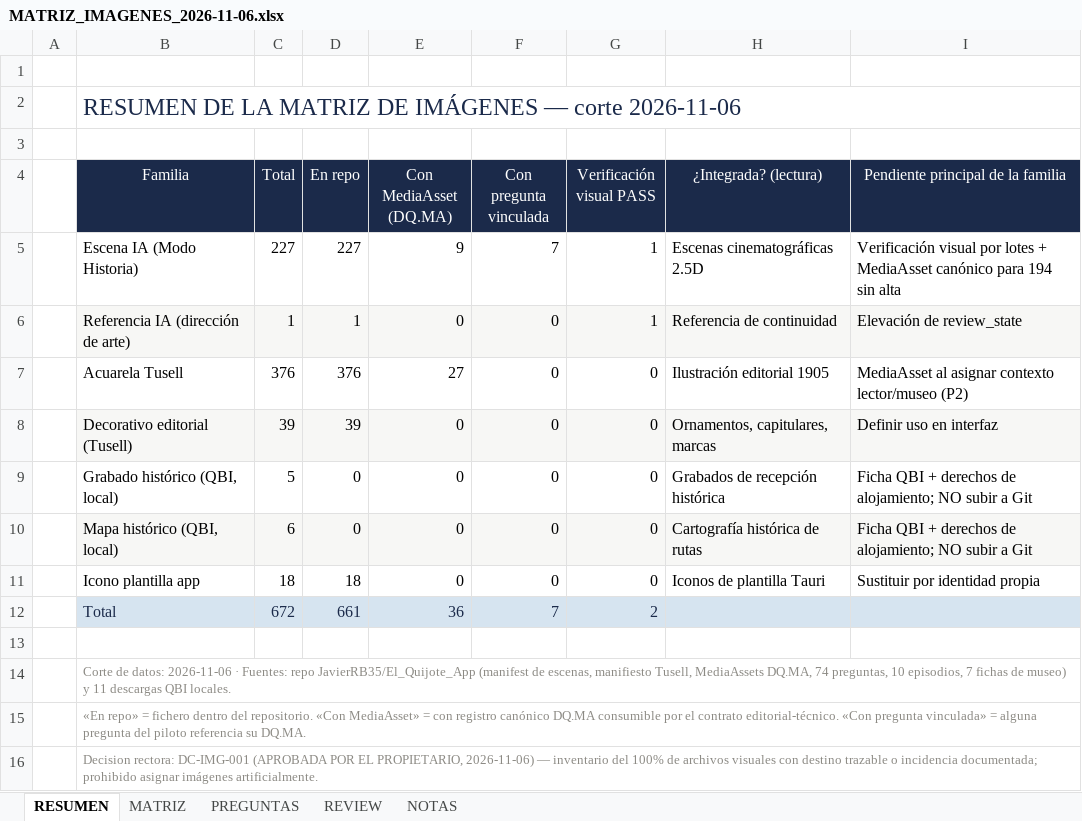
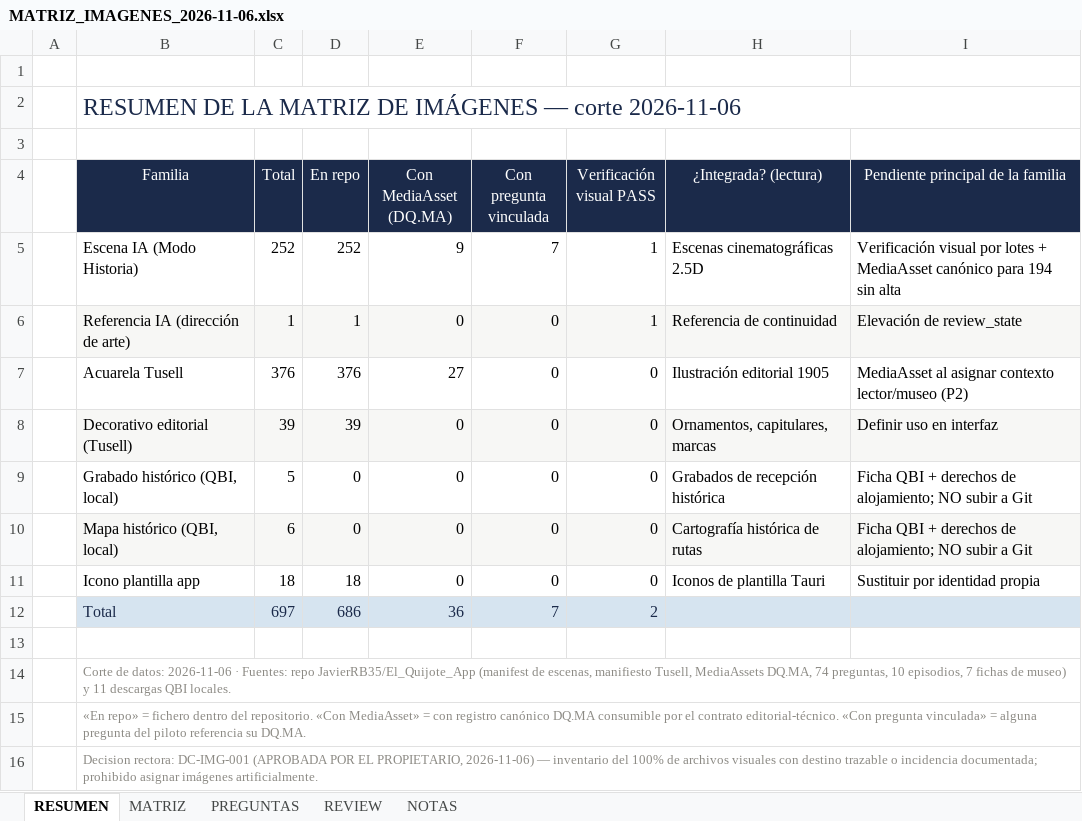
Before and after one commit to JavierRB35/El_Quijote_App, an Excel workbook: docs/MATRIZ_IMAGENES_2026-11-06.xlsx, sheet RESUMEN, drawn as a sheet; values as stored, in another font and other column widths than the file's, no borders; the diff names each change by its address in the sheet, - before the commit and + after, or states it on an @@ line.

```diff
--- a/docs/MATRIZ_IMAGENES_2026-11-06.xlsx (sheet RESUMEN)
+++ b/docs/MATRIZ_IMAGENES_2026-11-06.xlsx (sheet RESUMEN)
-C5 (Total): 227
+C5 (Total): 252
-D5 (En repo): 227
+D5 (En repo): 252
-C12 (Total): 672
+C12 (Total): 697
-D12 (En repo): 661
+D12 (En repo): 686
```
Also changed, not shown: sheet MATRIZ, sheet REVIEW, sheet NOTAS, formulas that keep their value.
